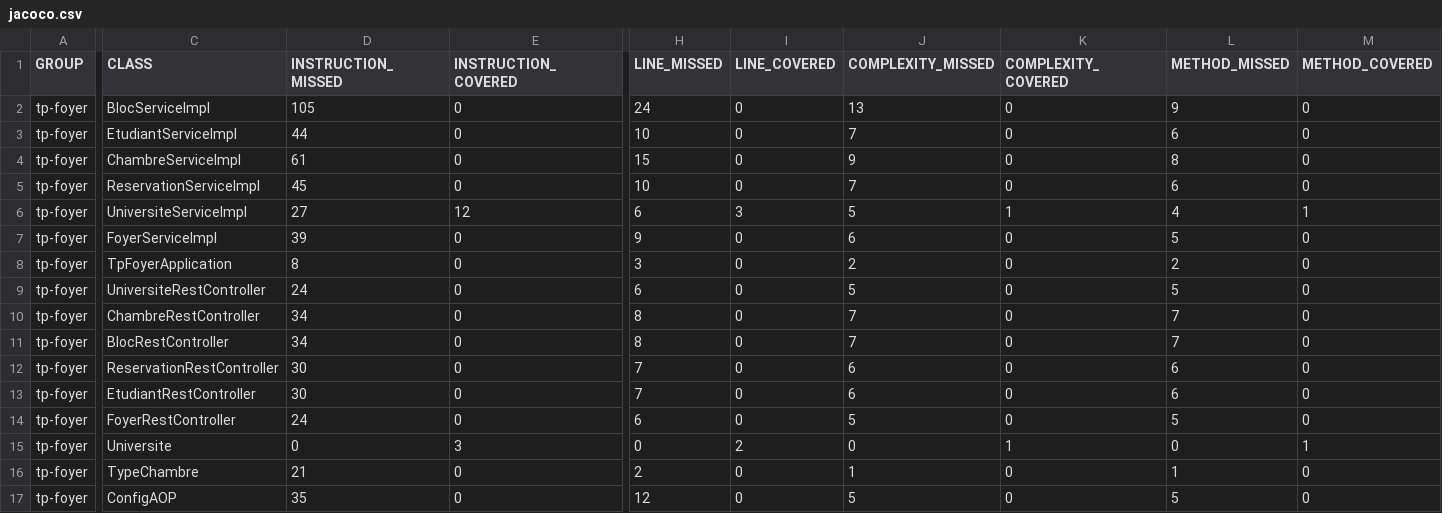
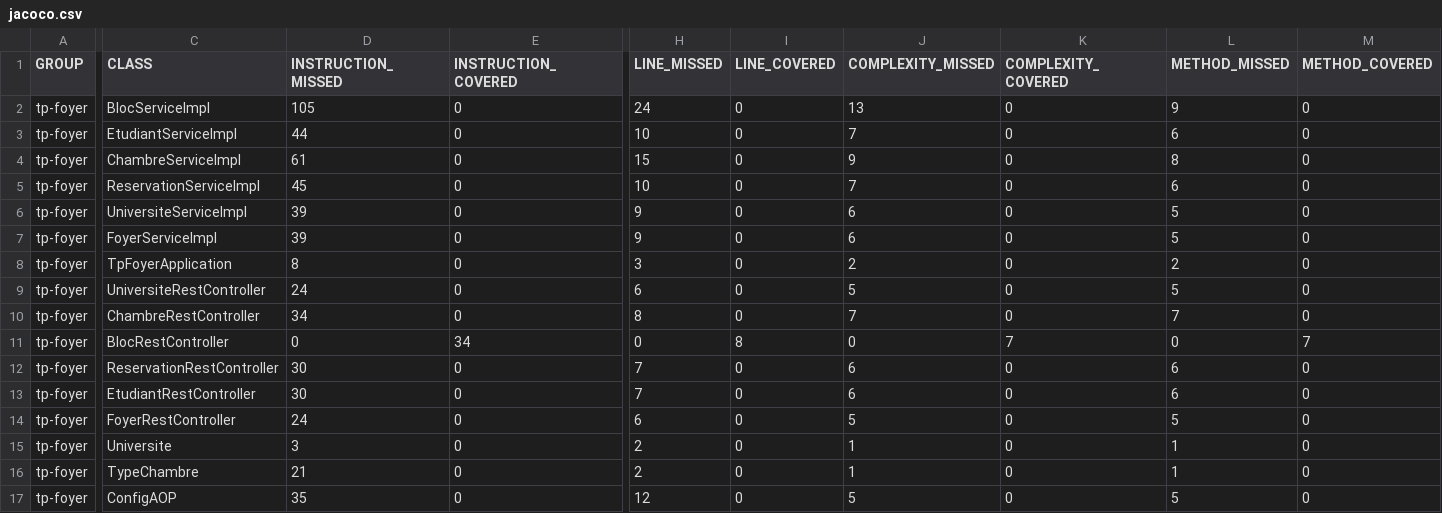
Before and after one commit to razi773/devopsfinal, a CSV file: target/site/jacoco/jacoco.csv, drawn as a sheet; only a part is shown, gaps mark what is left out; the diff covers the shown part only; the diff names each change by its address in the sheet, - before the commit and + after, or states it on an @@ line.

```diff
--- a/target/site/jacoco/jacoco.csv
+++ b/target/site/jacoco/jacoco.csv
-D6 (INSTRUCTION_MISSED): 27
+D6 (INSTRUCTION_MISSED): 39
-E6 (INSTRUCTION_COVERED): 12
+E6 (INSTRUCTION_COVERED): 0
-H6 (LINE_MISSED): 6
+H6 (LINE_MISSED): 9
-I6 (LINE_COVERED): 3
+I6 (LINE_COVERED): 0
-J6 (COMPLEXITY_MISSED): 5
+J6 (COMPLEXITY_MISSED): 6
-K6 (COMPLEXITY_COVERED): 1
+K6 (COMPLEXITY_COVERED): 0
-L6 (METHOD_MISSED): 4
+L6 (METHOD_MISSED): 5
-M6 (METHOD_COVERED): 1
+M6 (METHOD_COVERED): 0
-D11 (INSTRUCTION_MISSED): 34
+D11 (INSTRUCTION_MISSED): 0
-E11 (INSTRUCTION_COVERED): 0
+E11 (INSTRUCTION_COVERED): 34
-H11 (LINE_MISSED): 8
+H11 (LINE_MISSED): 0
-I11 (LINE_COVERED): 0
+I11 (LINE_COVERED): 8
-J11 (COMPLEXITY_MISSED): 7
+J11 (COMPLEXITY_MISSED): 0
-K11 (COMPLEXITY_COVERED): 0
+K11 (COMPLEXITY_COVERED): 7
-L11 (METHOD_MISSED): 7
+L11 (METHOD_MISSED): 0
-M11 (METHOD_COVERED): 0
+M11 (METHOD_COVERED): 7
-D15 (INSTRUCTION_MISSED): 0
+D15 (INSTRUCTION_MISSED): 3
-E15 (INSTRUCTION_COVERED): 3
+E15 (INSTRUCTION_COVERED): 0
-H15 (LINE_MISSED): 0
+H15 (LINE_MISSED): 2
-I15 (LINE_COVERED): 2
+I15 (LINE_COVERED): 0
-J15 (COMPLEXITY_MISSED): 0
+J15 (COMPLEXITY_MISSED): 1
-K15 (COMPLEXITY_COVERED): 1
+K15 (COMPLEXITY_COVERED): 0
-L15 (METHOD_MISSED): 0
+L15 (METHOD_MISSED): 1
-M15 (METHOD_COVERED): 1
+M15 (METHOD_COVERED): 0
```
Also changed, not shown: 2 edited cells elsewhere in this file, 23 other files.
